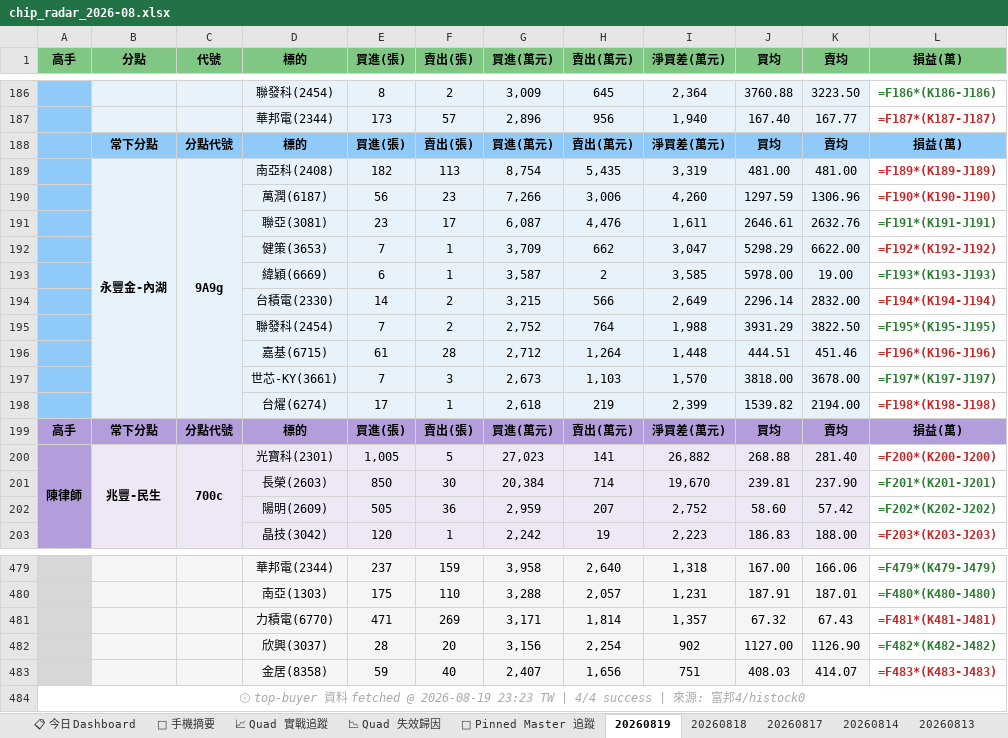
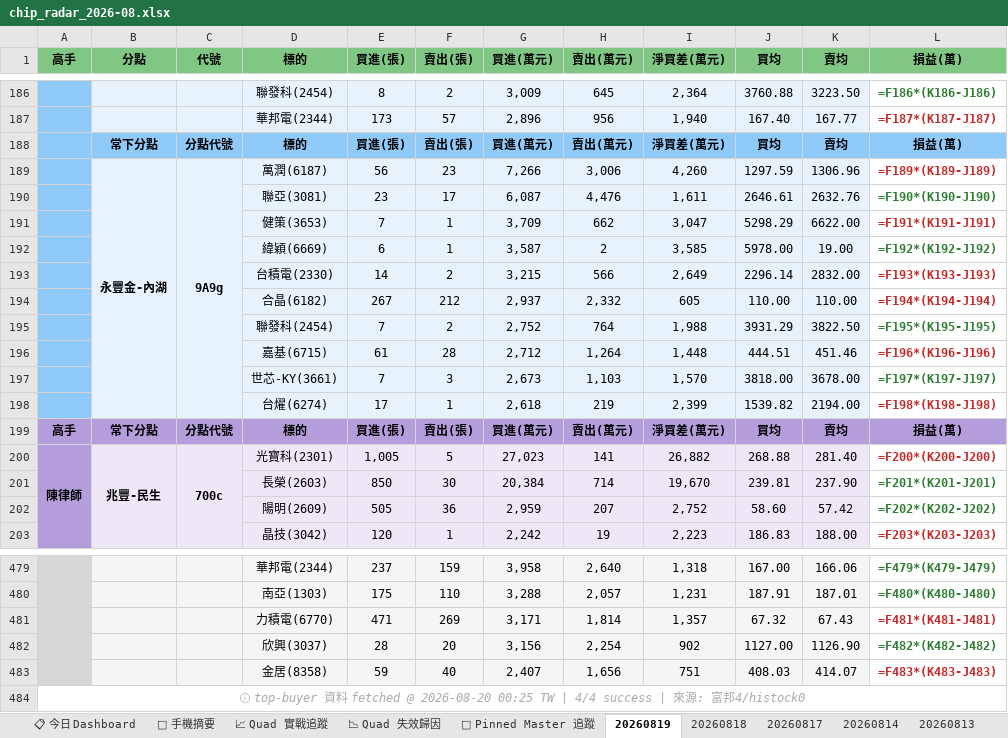
Before and after one commit to DRwillychiu/CHIP_RADAR_TW, an Excel workbook: data/reports/chip_radar_2026-08.xlsx, sheet 20260819, drawn as a sheet; only a part is shown, gaps mark what is left out; values as stored, in another font and other column widths than the file's, no borders; formulas without a stored value are shown as written; removed rows and columns are numbered as before the commit, all else as after; the diff names each change by its address in the sheet, - before the commit and + after, or states it on an @@ line.

```diff
--- a/data/reports/chip_radar_2026-08.xlsx (sheet 20260819)
+++ b/data/reports/chip_radar_2026-08.xlsx (sheet 20260819)
-row 189:  | 永豐金-內湖 | 9A9g | 南亞科(2408) | 182 | 113 | 8,754 | 5,435 | 3,319 | 481.00 | 481.00 | =F189*(K189-J189)
-B189 (分點): (empty)
+B189 (分點): 永豐金-內湖
+B189:B198 merged
-C189 (代號): (empty)
+C189 (代號): 9A9g
+C189:C198 merged
-L189 (損益(萬)): =F190*(K190-J190)
+L189 (損益(萬)): =F189*(K189-J189)
-L190 (損益(萬)): =F191*(K191-J191)
+L190 (損益(萬)): =F190*(K190-J190)
-L191 (損益(萬)): =F192*(K192-J192)
+L191 (損益(萬)): =F191*(K191-J191)
-L192 (損益(萬)): =F193*(K193-J193)
+L192 (損益(萬)): =F192*(K192-J192)
-L193 (損益(萬)): =F194*(K194-J194)
+L193 (損益(萬)): =F193*(K193-J193)
+row 194:  |  |  | 合晶(6182) | 267 | 212 | 2,937 | 2,332 | 605 | 110.00 | 110.00 | =F194*(K194-J194)
-A484 (高手): …fetched @ 2026-08-19 23:23 TW |…
+A484 (高手): …fetched @ 2026-08-20 00:25 TW |…
```
Also changed, not shown: sheet 📋 今日 Dashboard, data/reports/latest.xlsx, 23 other files.
